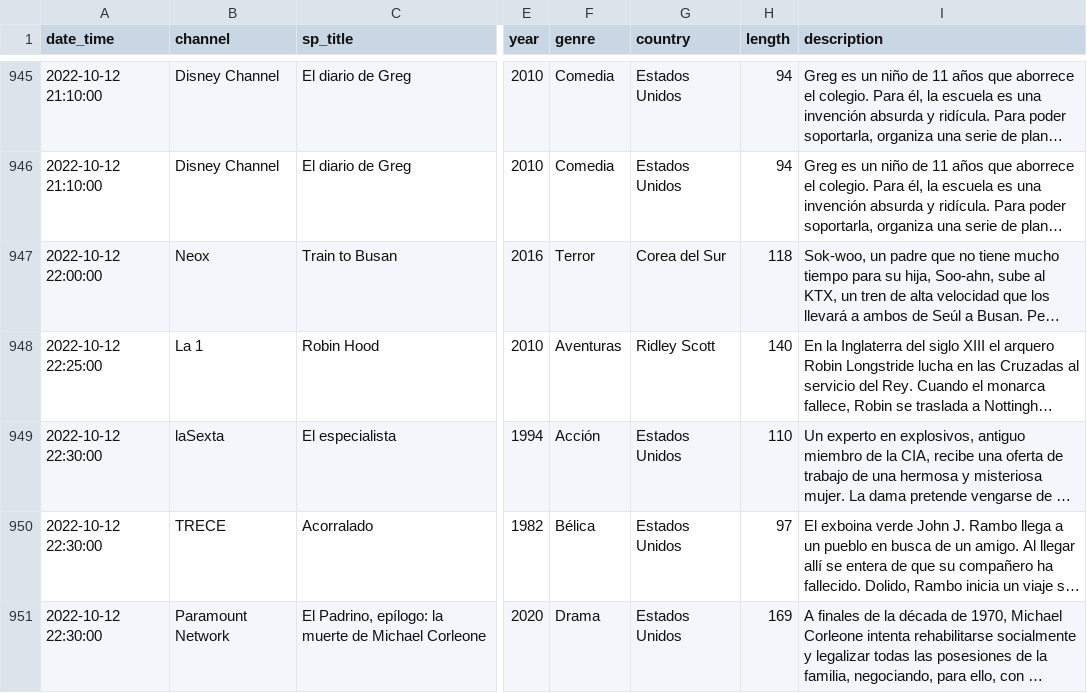
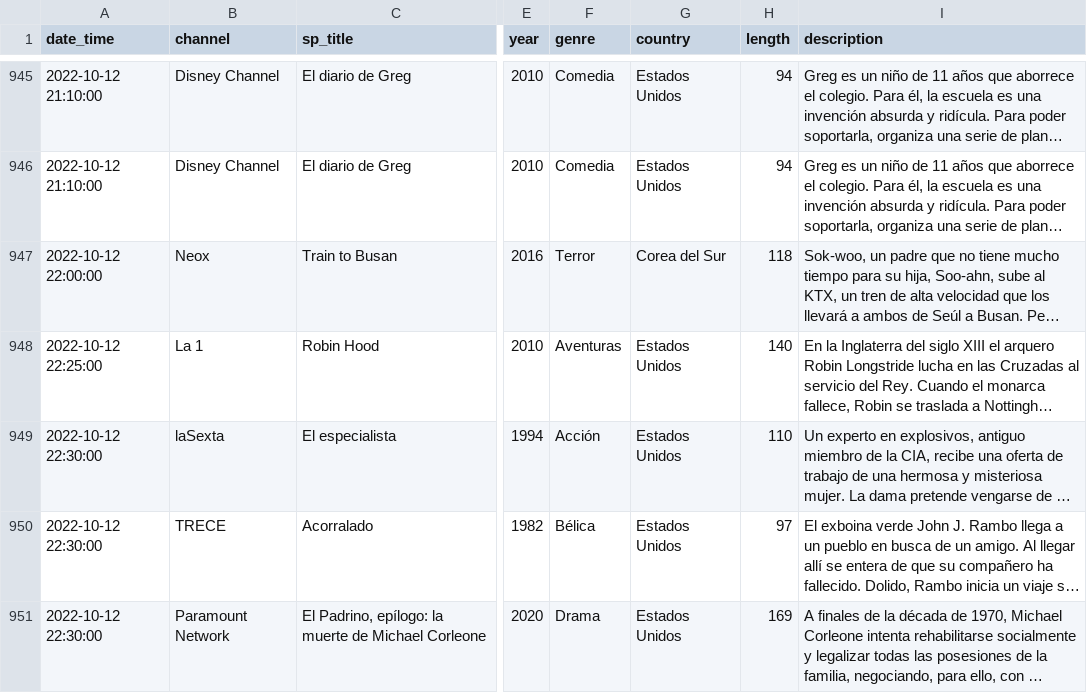
Before and after one commit to GuilleDiaz7/Automatic-Web-Scraping-of-Spanish-TDT-Films, a CSV file: data/pelis_tv_hoy.csv, drawn as a sheet; only a part is shown, gaps mark what is left out; long unchanged cells end in …; the diff names each change by its address in the sheet, - before the commit and + after, or states it on an @@ line.

Commit message:
Update pelis_tv_hoy.csv

```diff
--- a/data/pelis_tv_hoy.csv
+++ b/data/pelis_tv_hoy.csv
-G948 (country): Ridley Scott
+G948 (country): Estados Unidos
```
